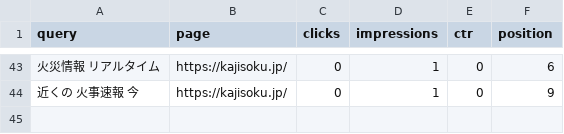
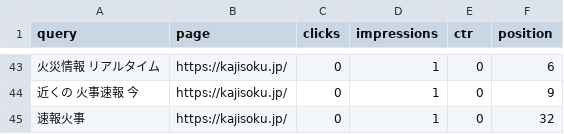
Before and after one commit to nekolab0/kaji23, a CSV file: seo/gsc/api/query_page_28d.csv, drawn as a sheet; only a part is shown, gaps mark what is left out.

```diff
--- a/seo/gsc/api/query_page_28d.csv
+++ b/seo/gsc/api/query_page_28d.csv
@@ -44 +44,2 @@ query,page,clicks,impressions,ctr,position
 近くの 火事速報 今,https://kajisoku.jp/,0,1,0,9
+速報火事,https://kajisoku.jp/,0,1,0,32
```
Also changed, not shown: ops/metrics/history.csv, seo/gsc/api/by_date.csv, 8 other files.
